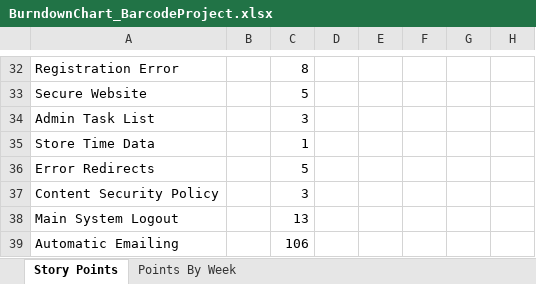
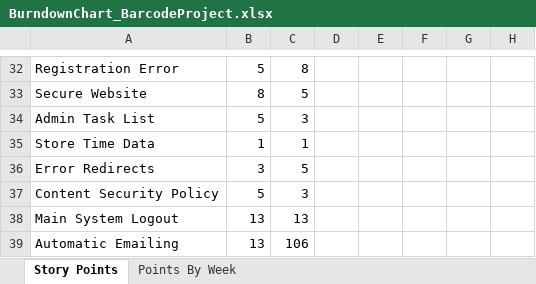
Before and after one commit to ElectroRehab/CSC289, an Excel workbook: ProjectGoals/BurnDownCharts/BurndownChart_BarcodeProject.xlsx, sheet Story Points, drawn as a sheet; only a part is shown, gaps mark what is left out; values as stored, in another font and other column widths than the file's, no cell formats; the diff covers the shown part only; the diff names each change by its address in the sheet, - before the commit and + after, or states it on an @@ line.

```diff
--- a/ProjectGoals/BurnDownCharts/BurndownChart_BarcodeProject.xlsx (sheet Story Points)
+++ b/ProjectGoals/BurnDownCharts/BurndownChart_BarcodeProject.xlsx (sheet Story Points)
-B32: (empty)
+B32: 5
-B33: (empty)
+B33: 8
-B34: (empty)
+B34: 5
-B35: (empty)
+B35: 1
-B36: (empty)
+B36: 3
-B37: (empty)
+B37: 5
-B38:B39: (empty)
+B38:B39: 13
```
Also changed, not shown: 28 edited cells elsewhere in this sheet, cell formats.
